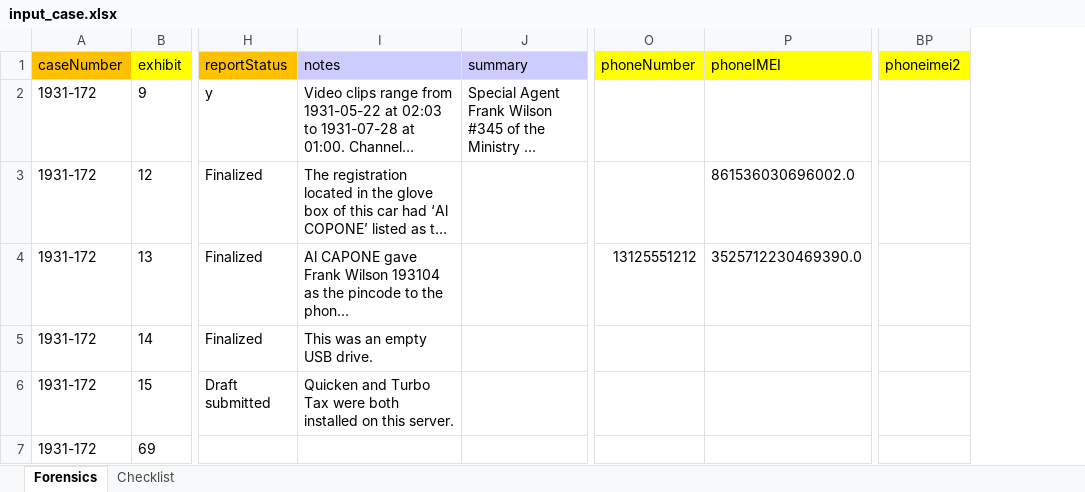
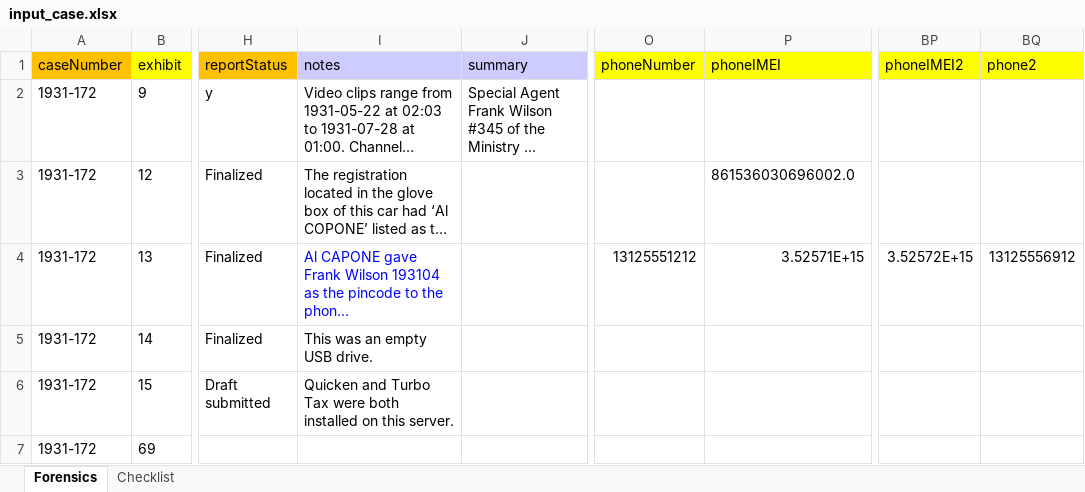
Before and after one commit to LincolnLandForensics/HodgePodge, an Excel workbook: ForensicsReporter/input_case.xlsx, sheet Forensics, drawn as a sheet; only a part is shown, gaps mark what is left out; long unchanged cells end in …; values as stored, in another font and other column widths than the file's, no borders; removed rows and columns are numbered as before the commit, all else as after; the diff names each change by its address in the sheet, - before the commit and + after, or states it on an @@ line.

```diff
--- a/ForensicsReporter/input_case.xlsx (sheet Forensics)
+++ b/ForensicsReporter/input_case.xlsx (sheet Forensics)
-column BP (phoneimei2), empty
+column BP (phoneIMEI2), row 4: 3.52572E+15
+column BQ (phone2), row 4: 13125556912
-I4 text colour: black
+I4 text colour: #0000FF
-P4 (phoneIMEI): 3525712230469390.0
+P4 (phoneIMEI): 3.52571E+15
```
Also changed, not shown: 6 other files.
